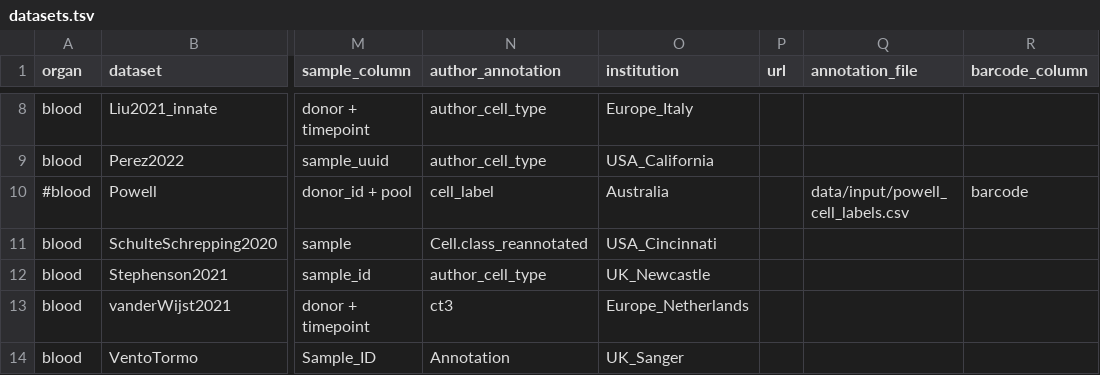
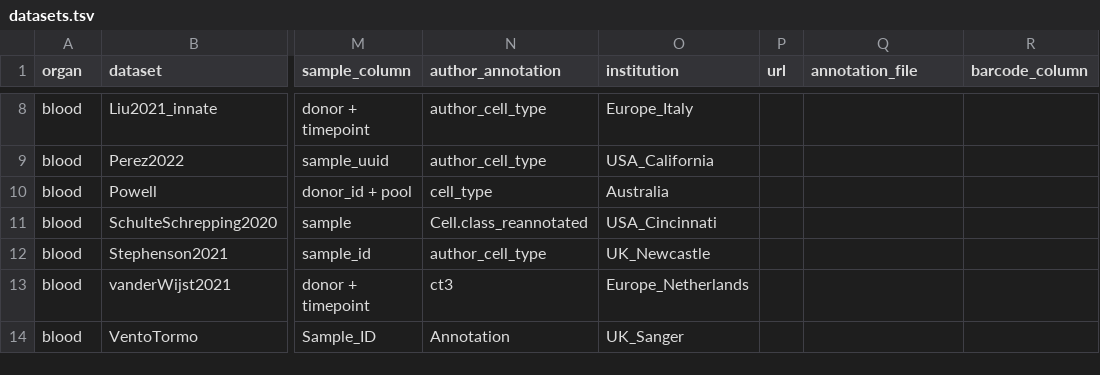
Before and after one commit to HCA-integration/sc-atlasing-toolbox, a TSV file: configs/datasets.tsv, drawn as a sheet; only a part is shown, gaps mark what is left out; the diff names each change by its address in the sheet, - before the commit and + after, or states it on an @@ line.

Commit message:
remove Powell annotation for now

```diff
--- a/configs/datasets.tsv
+++ b/configs/datasets.tsv
-A10 (organ): #blood
+A10 (organ): blood
-N10 (author_annotation): cell_label
+N10 (author_annotation): cell_type
-Q10 (annotation_file): data/input/powell_cell_labels.csv
+Q10 (annotation_file): (empty)
-R10 (barcode_column): barcode
+R10 (barcode_column): (empty)
```
